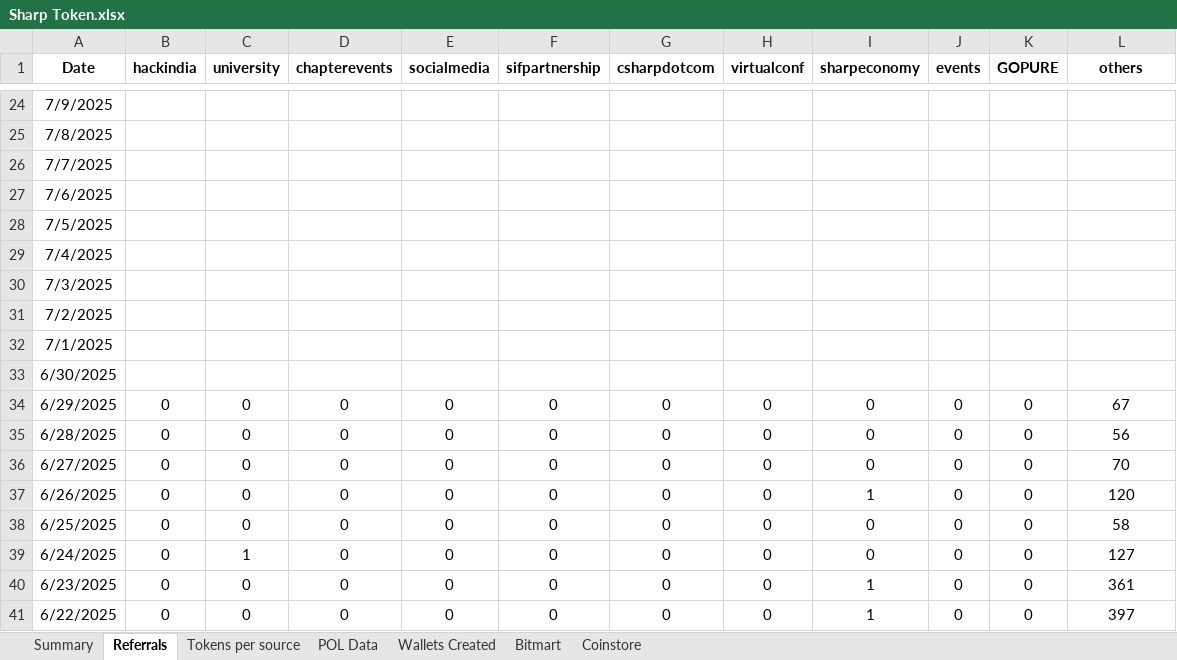
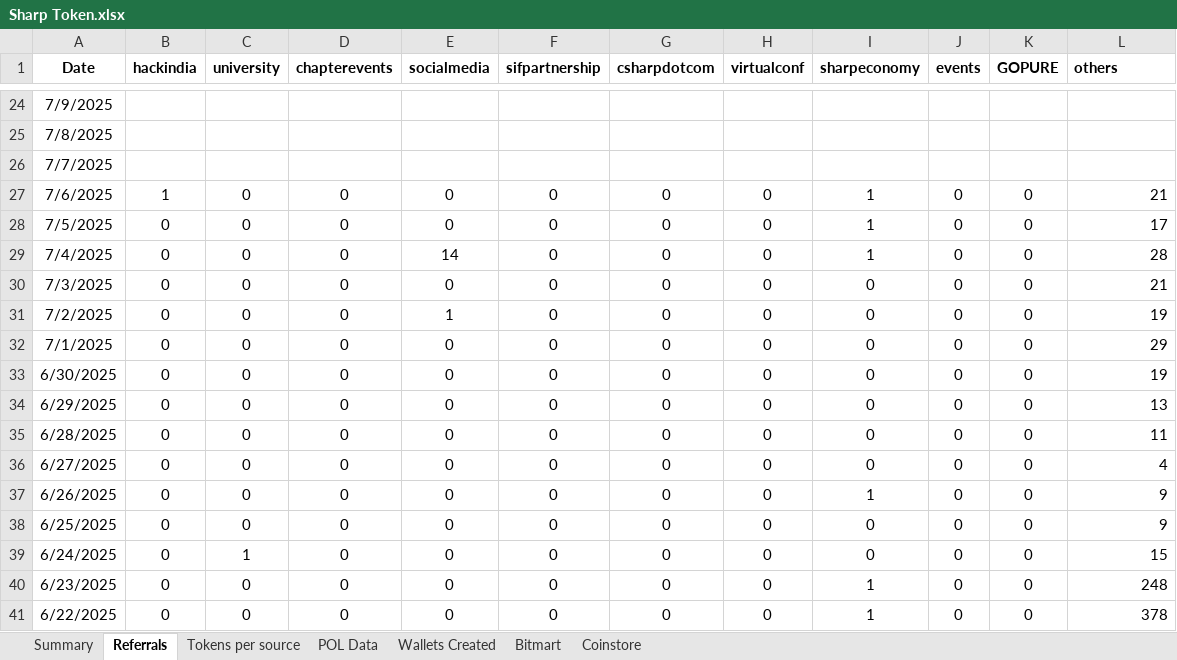
Before and after one commit to Rohit-Gupta-Web3/Sharp-Reports-AllTime, an Excel workbook: Sharp Token.xlsx, sheet Referrals, drawn as a sheet; only a part is shown, gaps mark what is left out; values as stored, in another font and other column widths than the file's, no borders; the diff covers the shown part only; the diff names each change by its address in the sheet, - before the commit and + after, or states it on an @@ line.

Commit message:
Add files via upload

```diff
--- a/Sharp Token.xlsx (sheet Referrals)
+++ b/Sharp Token.xlsx (sheet Referrals)
-L1 alignment: center
+L1 alignment: left
-B27 (hackindia): (empty)
+B27 (hackindia): 1
-C27:C33 (university): (empty)
+C27:C33 (university): 0
-D27:D33 (chapterevents): (empty)
+D27:D33 (chapterevents): 0
-E27:E28 (socialmedia): (empty)
+E27:E28 (socialmedia): 0
-F27:F33 (sifpartnership): (empty)
+F27:F33 (sifpartnership): 0
-G27:G33 (csharpdotcom): (empty)
+G27:G33 (csharpdotcom): 0
-H27:H33 (virtualconf): (empty)
+H27:H33 (virtualconf): 0
-I27:I29 (sharpeconomy): (empty)
+I27:I29 (sharpeconomy): 1
-J27:J33 (events): (empty)
+J27:J33 (events): 0
-K27:K33 (GOPURE): (empty)
+K27:K33 (GOPURE): 0
-L27 (others): (empty)
+L27 (others): 21
-B28:B33 (hackindia): (empty)
+B28:B33 (hackindia): 0
-L28 (others): (empty)
+L28 (others): 17
-E29 (socialmedia): (empty)
+E29 (socialmedia): 14
-L29 (others): (empty)
+L29 (others): 28
-E30 (socialmedia): (empty)
+E30 (socialmedia): 0
-I30:I33 (sharpeconomy): (empty)
+I30:I33 (sharpeconomy): 0
-L30 (others): (empty)
+L30 (others): 21
-E31 (socialmedia): (empty)
+E31 (socialmedia): 1
-L31 (others): (empty)
+L31 (others): 19
-E32:E33 (socialmedia): (empty)
+E32:E33 (socialmedia): 0
-L32 (others): (empty)
+L32 (others): 29
-L33 (others): (empty)
+L33 (others): 19
-L34 (others): 67
+L34 (others): 13
-L34:L41 alignment: center
+L34:L41 alignment: right
-L35 (others): 56
+L35 (others): 11
-L36 (others): 70
+L36 (others): 4
-L37 (others): 120
+L37 (others): 9
-L38 (others): 58
+L38 (others): 9
-L39 (others): 127
+L39 (others): 15
-L40 (others): 361
+L40 (others): 248
-L41 (others): 397
+L41 (others): 378
```
Also changed, not shown: 293 edited cells and cell formats elsewhere in this sheet, sheet Tokens per source, sheet Summary, sheet Wallets Created, sheet POL Data.
